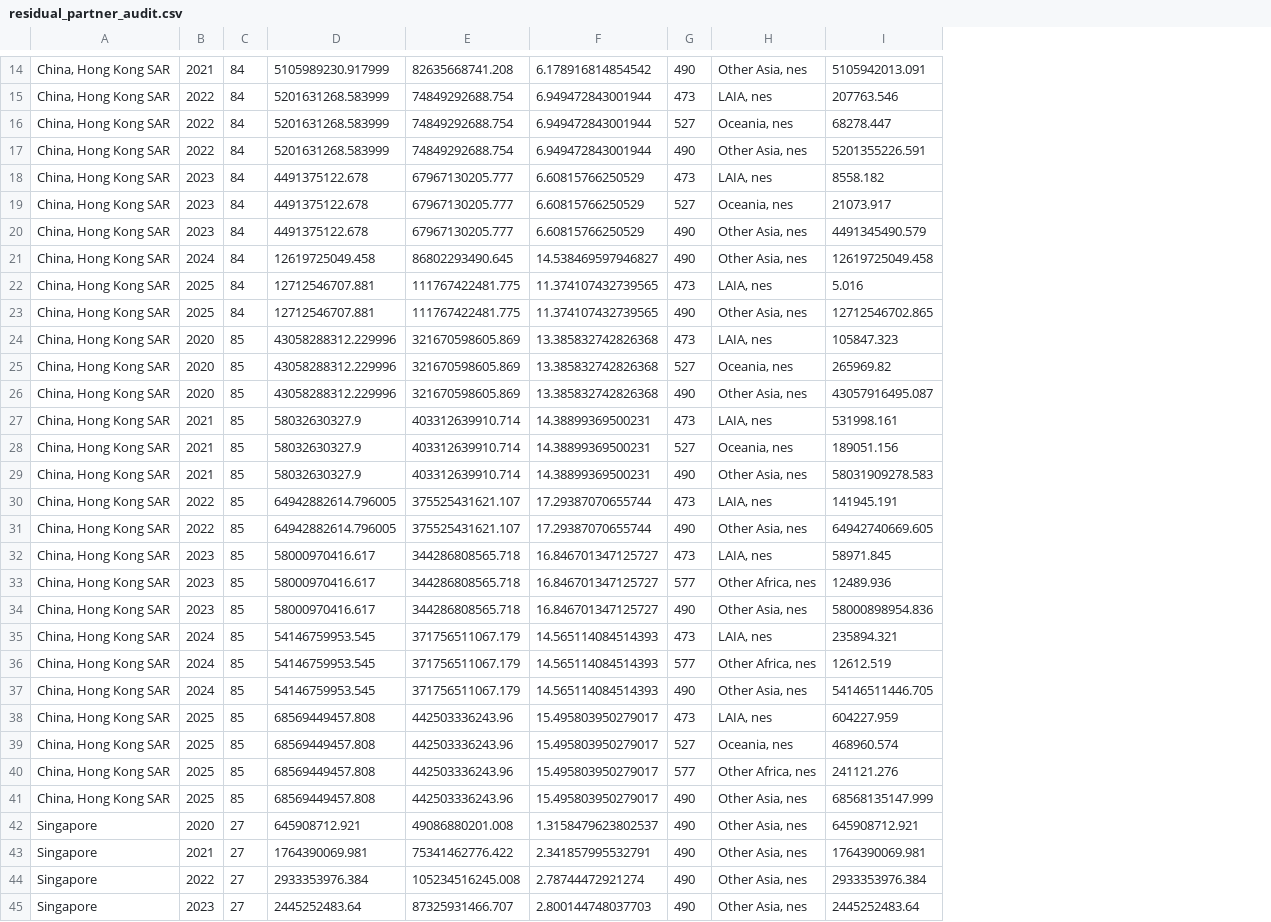
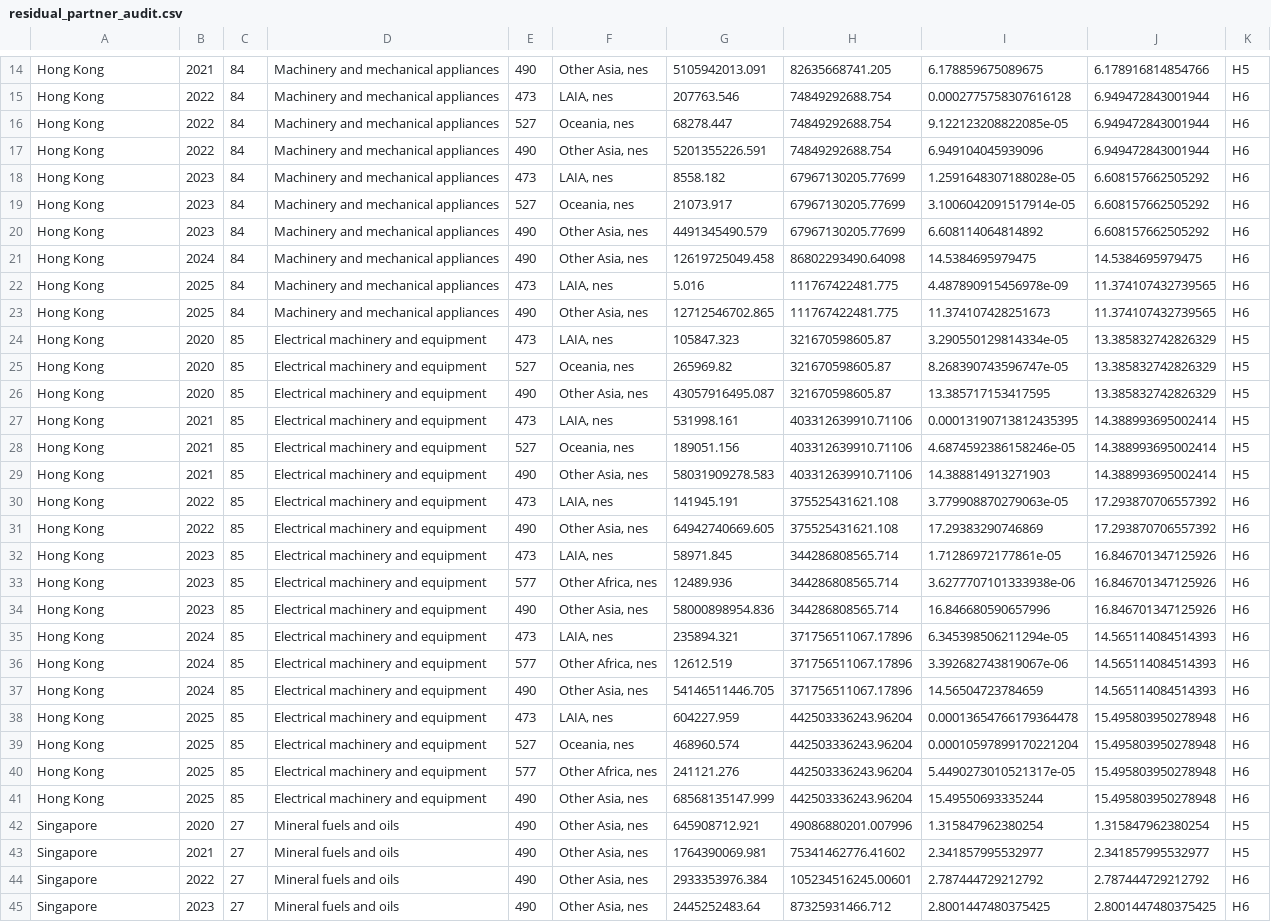
Before and after one commit to YashviBhansali/TradeLens, a CSV file: data/clean/residual_partner_audit.csv, drawn as a sheet; only a part is shown, gaps mark what is left out; removed rows and columns are numbered as before the commit, all else as after; the diff covers the shown part only; the diff names each change by its address in the sheet, - before the commit and + after, or states it on an @@ line.

```diff
--- a/data/clean/residual_partner_audit.csv
+++ b/data/clean/residual_partner_audit.csv
-column D, rows 14-45: 5105989230.917999 | 5201631268.583999 | 5201631268.583999 | 5201631268.583999 | 4491375122.678 | 4491375122.678 | 4491375122.678 | 12619725049.458 | 12712546707.881 | 12712546707.881 | 43058288312.229996 | 43058288312.229996 | 43058288312.229996 | 58032630327.9 | 58032630327.9 | 58032630327.9 | 64942882614.796005 | 64942882614.796005 | 58000970416.617 | 58000970416.617 | 58000970416.617 | 54146759953.545 | 54146759953.545 | 54146759953.545 | 68569449457.808 | 68569449457.808 | 68569449457.808 | 68569449457.808 | 645908712.921 | 1764390069.981 | 2933353976.384 | 2445252483.64
-column E, rows 14-45: 82635668741.208 | 74849292688.754 | 74849292688.754 | 74849292688.754 | 67967130205.777 | 67967130205.777 | 67967130205.777 | 86802293490.645 | 111767422481.775 | 111767422481.775 | 321670598605.869 | 321670598605.869 | 321670598605.869 | 403312639910.714 | 403312639910.714 | 403312639910.714 | 375525431621.107 | 375525431621.107 | 344286808565.718 | 344286808565.718 | 344286808565.718 | 371756511067.179 | 371756511067.179 | 371756511067.179 | 442503336243.96 | 442503336243.96 | 442503336243.96 | 442503336243.96 | 49086880201.008 | 75341462776.422 | 105234516245.008 | 87325931466.707
-column F, rows 14-45: 6.178916814854542 | 6.949472843001944 | 6.949472843001944 | 6.949472843001944 | 6.60815766250529 | 6.60815766250529 | 6.60815766250529 | 14.538469597946827 | 11.374107432739565 | 11.374107432739565 | 13.385832742826368 | 13.385832742826368 | 13.385832742826368 | 14.38899369500231 | 14.38899369500231 | 14.38899369500231 | 17.29387070655744 | 17.29387070655744 | 16.846701347125727 | 16.846701347125727 | 16.846701347125727 | 14.565114084514393 | 14.565114084514393 | 14.565114084514393 | 15.495803950279017 | 15.495803950279017 | 15.495803950279017 | 15.495803950279017 | 1.3158479623802537 | 2.341857995532791 | 2.78744472921274 | 2.800144748037703
+column D, rows 14-45: Machinery and mechanical appliances | Machinery and mechanical appliances | Machinery and mechanical appliances | Machinery and mechanical appliances | Machinery and mechanical appliances | Machinery and mechanical appliances | Machinery and mechanical appliances | Machinery and mechanical appliances | Machinery and mechanical appliances | Machinery and mechanical appliances | Electrical machinery and equipment | Electrical machinery and equipment | Electrical machinery and equipment | Electrical machinery and equipment | Electrical machinery and equipment | Electrical machinery and equipment | Electrical machinery and equipment | Electrical machinery and equipment | Electrical machinery and equipment | Electrical machinery and equipment | Electrical machinery and equipment | Electrical machinery and equipment | Electrical machinery and equipment | Electrical machinery and equipment | Electrical machinery and equipment | Electrical machinery and equipment | Electrical machinery and equipment | Electrical machinery and equipment | Mineral fuels and oils | Mineral fuels and oils | Mineral fuels and oils | Mineral fuels and oils
+column H, rows 14-45: 82635668741.205 | 74849292688.754 | 74849292688.754 | 74849292688.754 | 67967130205.77699 | 67967130205.77699 | 67967130205.77699 | 86802293490.64098 | 111767422481.775 | 111767422481.775 | 321670598605.87 | 321670598605.87 | 321670598605.87 | 403312639910.71106 | 403312639910.71106 | 403312639910.71106 | 375525431621.108 | 375525431621.108 | 344286808565.714 | 344286808565.714 | 344286808565.714 | 371756511067.17896 | 371756511067.17896 | 371756511067.17896 | 442503336243.96204 | 442503336243.96204 | 442503336243.96204 | 442503336243.96204 | 49086880201.007996 | 75341462776.41602 | 105234516245.00601 | 87325931466.712
+column I, rows 14-45: 6.178859675089675 | 0.0002775758307616128 | 9.122123208822085e-05 | 6.949104045939096 | 1.2591648307188028e-05 | 3.1006042091517914e-05 | 6.608114064814892 | 14.5384695979475 | 4.487890915456978e-09 | 11.374107428251673 | 3.290550129814334e-05 | 8.268390743596747e-05 | 13.385717153417595 | 0.00013190713812435395 | 4.6874592386158246e-05 | 14.388814913271903 | 3.779908870279063e-05 | 17.29383290746869 | 1.71286972177861e-05 | 3.6277707101333938e-06 | 16.846680590657996 | 6.345398506211294e-05 | 3.392682743819067e-06 | 14.56504723784659 | 0.00013654766179364478 | 0.00010597899170221204 | 5.4490273010521317e-05 | 15.49550693335244 | 1.315847962380254 | 2.341857995532977 | 2.787444729212792 | 2.8001447480375425
+column J, rows 14-45: 6.178916814854766 | 6.949472843001944 | 6.949472843001944 | 6.949472843001944 | 6.608157662505292 | 6.608157662505292 | 6.608157662505292 | 14.5384695979475 | 11.374107432739565 | 11.374107432739565 | 13.385832742826329 | 13.385832742826329 | 13.385832742826329 | 14.388993695002414 | 14.388993695002414 | 14.388993695002414 | 17.293870706557392 | 17.293870706557392 | 16.846701347125926 | 16.846701347125926 | 16.846701347125926 | 14.565114084514393 | 14.565114084514393 | 14.565114084514393 | 15.495803950278948 | 15.495803950278948 | 15.495803950278948 | 15.495803950278948 | 1.315847962380254 | 2.341857995532977 | 2.787444729212792 | 2.8001447480375425
+column K, rows 14-45: H5 | H6 | H6 | H6 | H6 | H6 | H6 | H6 | H6 | H6 | H5 | H5 | H5 | H5 | H5 | H5 | H6 | H6 | H6 | H6 | H6 | H6 | H6 | H6 | H6 | H6 | H6 | H6 | H5 | H5 | H6 | H6
-A14:A41: China, Hong Kong SAR
+A14:A41: Hong Kong
```
Also changed, not shown: 1 added row, 1 removed row and 12 edited cells elsewhere in this file.
